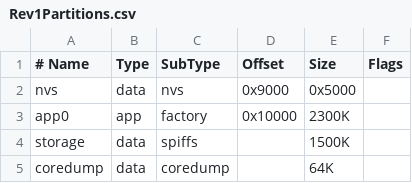
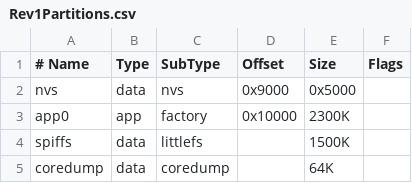
Before and after one commit to MatthewColvin/OMOTE, a CSV file: Platformio/Rev1Partitions.csv, drawn as a sheet.

Commit message:
Refactor PlatformIO configuration and dependencies
- Updated .gitignore to include 'components' directory.
- Removed 'dependencies.lock' file to streamline dependency management.
- Modified platformio.ini to set filesystem to LittleFS and added extra CMake arguments.
- Changed partition type from SPIFFS to LittleFS in Rev1Partitions.csv.
- Updated sdkconfig files to reflect new configurations and optimizations.
- Enhanced setupScript.py to manage ESP-IDF components and ensure proper vendoring.
- Added HTTP sync functionality to wifiHandler and integrated it into HardwareRevX.
- Updated library.json to include new dependencies for HardwareCreation and RapidJsonUtility.
- Adjusted CMakeLists.txt to require new components for the project.

```diff
--- a/Platformio/Rev1Partitions.csv
+++ b/Platformio/Rev1Partitions.csv
@@ -3,3 +3,3 @@ nvs,      data, nvs,      0x9000,   0x5000,
 app0,     app,  factory,  0x10000,  2300K,
-storage,  data, spiffs,   ,         1500K,
+spiffs,   data, littlefs, ,         1500K,
 coredump, data, coredump, ,         64K,
```
Also changed, not shown: 34 other files.
